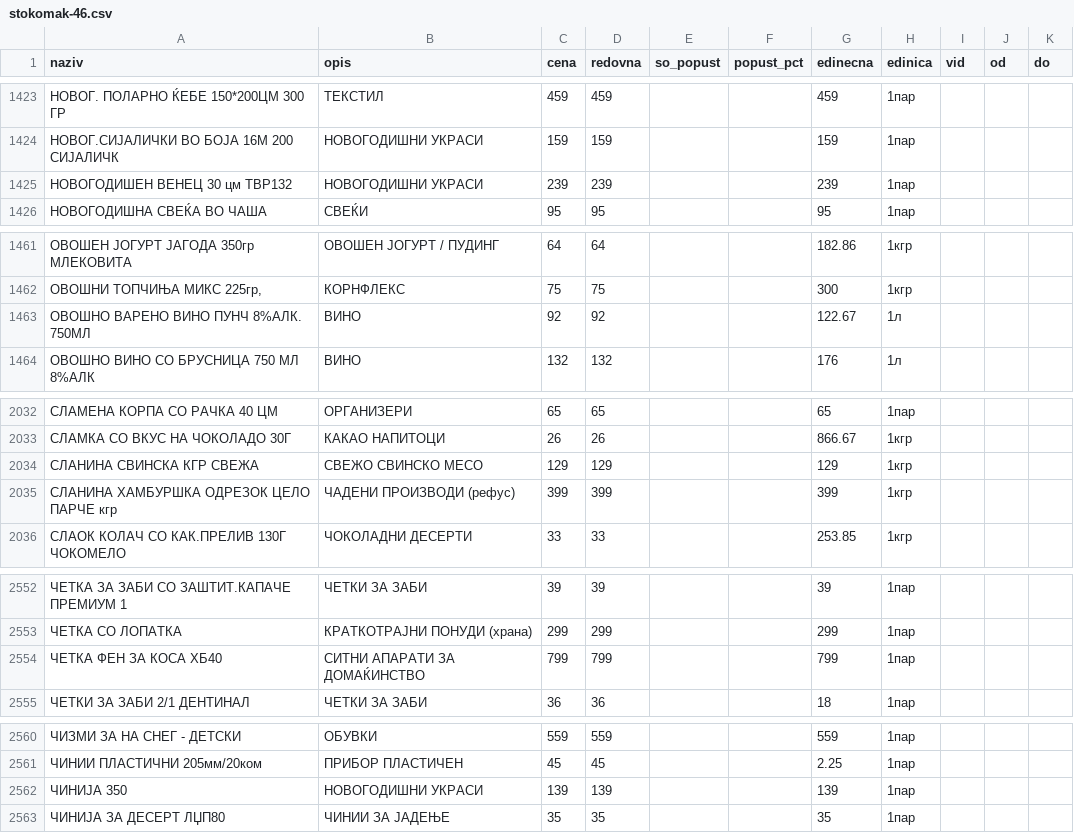
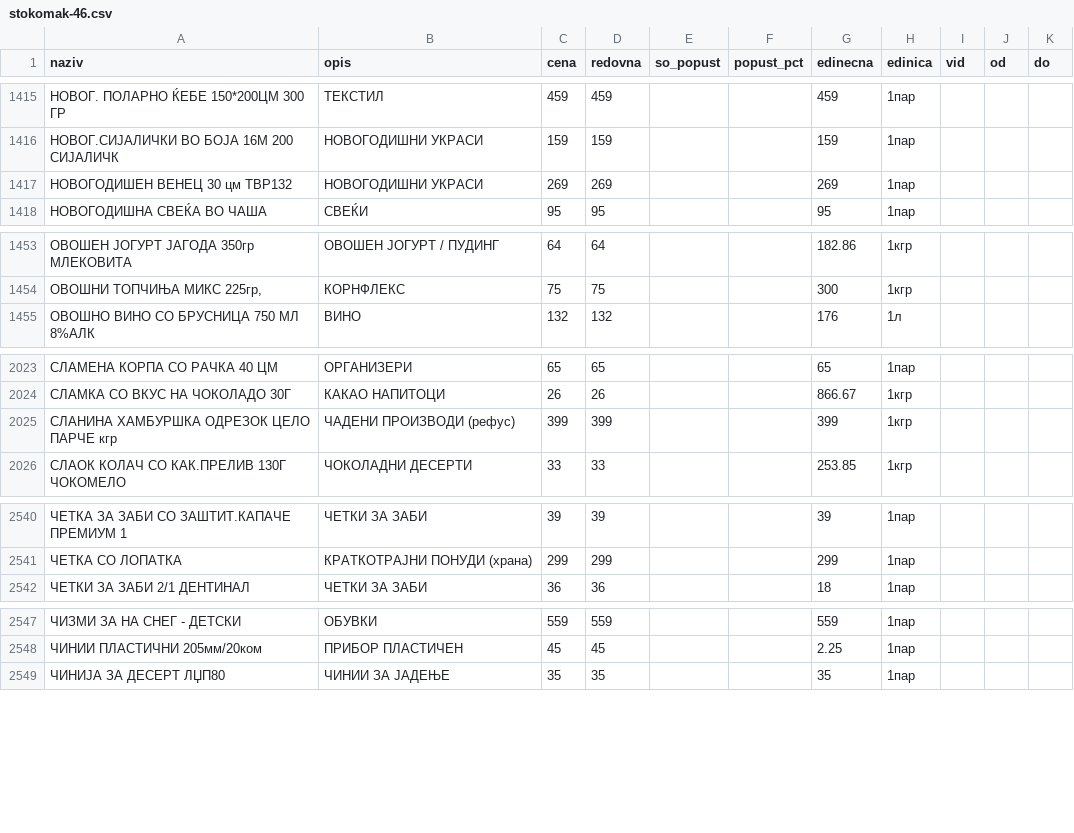
Before and after one commit to zorannastov-blip/stip-akcii, a CSV file: podatoci/sostojba/stokomak-46.csv, drawn as a sheet; only a part is shown, gaps mark what is left out; the diff covers the shown part only.

```diff
--- a/podatoci/sostojba/stokomak-46.csv
+++ b/podatoci/sostojba/stokomak-46.csv
@@ -1424,3 +1416,3 @@ naziv,opis,cena,redovna,so_popust,popust_pct,edinecna,edinica,vid,od,do
 НОВОГ.СИЈАЛИЧКИ ВО БОЈА 16М 200 СИЈАЛИЧК,НОВОГОДИШНИ УКРАСИ,159,159,,,159,1пар,,,
-НОВОГОДИШЕН ВЕНЕЦ 30 цм ТВР132,НОВОГОДИШНИ УКРАСИ,239,239,,,239,1пар,,,
+НОВОГОДИШЕН ВЕНЕЦ 30 цм ТВР132,НОВОГОДИШНИ УКРАСИ,269,269,,,269,1пар,,,
 НОВОГОДИШНА СВЕЌА ВО ЧАША,СВЕЌИ,95,95,,,95,1пар,,,
@@ -1462,3 +1454,2 @@ naziv,opis,cena,redovna,so_popust,popust_pct,edinecna,edinica,vid,od,do
 "ОВОШНИ ТОПЧИЊА МИКС 225гр,",КОРНФЛЕКС,75,75,,,300,1кгр,,,
-ОВОШНО ВАРЕНО ВИНО ПУНЧ 8%АЛК. 750МЛ,ВИНО,92,92,,,122.67,1л,,,
 ОВОШНО ВИНО СО БРУСНИЦА 750 МЛ 8%АЛК,ВИНО,132,132,,,176,1л,,,
@@ -2033,3 +2024,2 @@ naziv,opis,cena,redovna,so_popust,popust_pct,edinecna,edinica,vid,od,do
 СЛАМКА СО ВКУС НА ЧОКОЛАДО 30Г,КАКАО НАПИТОЦИ,26,26,,,866.67,1кгр,,,
-СЛАНИНА СВИНСКА КГР СВЕЖА,СВЕЖО СВИНСКО МЕСО,129,129,,,129,1кгр,,,
 СЛАНИНА ХАМБУРШКА ОДРЕЗОК ЦЕЛО ПАРЧЕ кгр,ЧАДЕНИ ПРОИЗВОДИ (рефус),399,399,,,399,1кгр,,,
@@ -2553,3 +2541,2 @@ naziv,opis,cena,redovna,so_popust,popust_pct,edinecna,edinica,vid,od,do
 ЧЕТКА СО ЛОПАТКА,КРАТКОТРАЈНИ ПОНУДИ (храна),299,299,,,299,1пар,,,
-ЧЕТКА ФЕН ЗА КОСА ХБ40,СИТНИ АПАРАТИ ЗА ДОМАЌИНСТВО,799,799,,,799,1пар,,,
 ЧЕТКИ ЗА ЗАБИ 2/1 ДЕНТИНАЛ,ЧЕТКИ ЗА ЗАБИ,36,36,,,18,1пар,,,
@@ -2561,3 +2548,2 @@ naziv,opis,cena,redovna,so_popust,popust_pct,edinecna,edinica,vid,od,do
 ЧИНИИ ПЛАСТИЧНИ 205мм/20ком,ПРИБОР ПЛАСТИЧЕН,45,45,,,2.25,1пар,,,
-ЧИНИЈА 350,НОВОГОДИШНИ УКРАСИ,139,139,,,139,1пар,,,
 ЧИНИЈА ЗА ДЕСЕРТ ЛЏП80,ЧИНИИ ЗА ЈАДЕЊЕ,35,35,,,35,1пар,,,
```
Also changed, not shown: 2 added rows, 12 removed rows and 22 edited cells elsewhere in this file, podatoci/promeni/2026.csv, podatoci/sostojba/ramstore-ramstore-shtip.csv, 10 other files.
